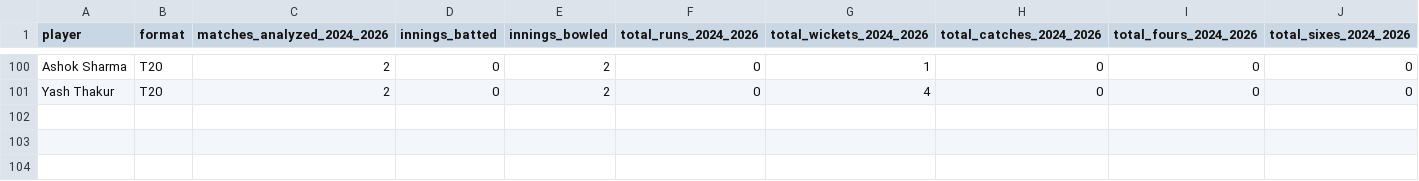
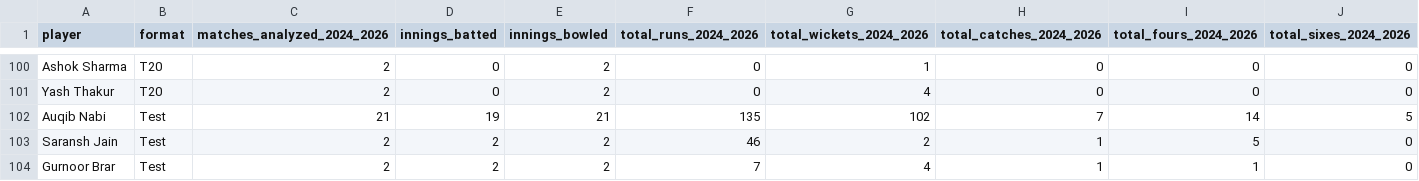
Before and after one commit to Ishad-Shyamal/R26-IT-096, a CSV file: server/microservice-2/predictions/India.csv, drawn as a sheet; only a part is shown, gaps mark what is left out; rows hold the shown columns only; the diff names each change by its address in the sheet, - before the commit and + after, or states it on an @@ line.

```diff
--- a/server/microservice-2/predictions/India.csv
+++ b/server/microservice-2/predictions/India.csv
+row 102: Auqib Nabi | Test | 21 | 19 | 21 | 135 | 102 | 7 | 14 | 5
+row 103: Saransh Jain | Test | 2 | 2 | 2 | 46 | 2 | 1 | 5 | 0
+row 104: Gurnoor Brar | Test | 2 | 2 | 2 | 7 | 4 | 1 | 1 | 0
```
Also changed, not shown: server/microservice-2/predictions/England.csv, server/microservice-2/predictions/Sri Lanka.csv, 15 other files.
